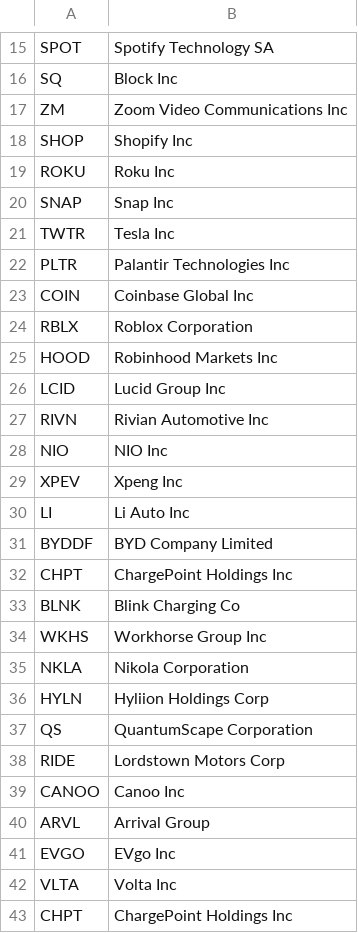
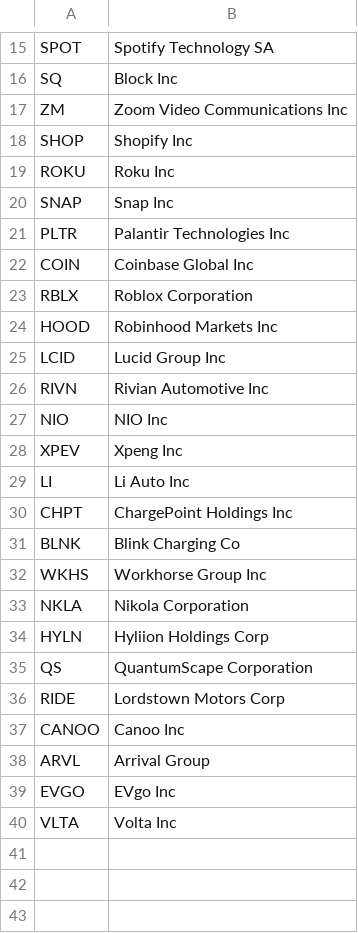
Before and after one commit to brianmmaina/QuantSnap, a CSV file: data/universes/popular_stocks.csv, drawn as a sheet; only a part is shown, gaps mark what is left out; the diff names each change by its address in the sheet, - before the commit and + after, or states it on an @@ line.

Commit message:
Fix popular stocks CSV

```diff
--- a/data/universes/popular_stocks.csv
+++ b/data/universes/popular_stocks.csv
-row 21: TWTR | Tesla Inc
-row 31: BYDDF | BYD Company Limited
-row 43: CHPT | ChargePoint Holdings Inc
```
Also changed, not shown: 1 other file.
